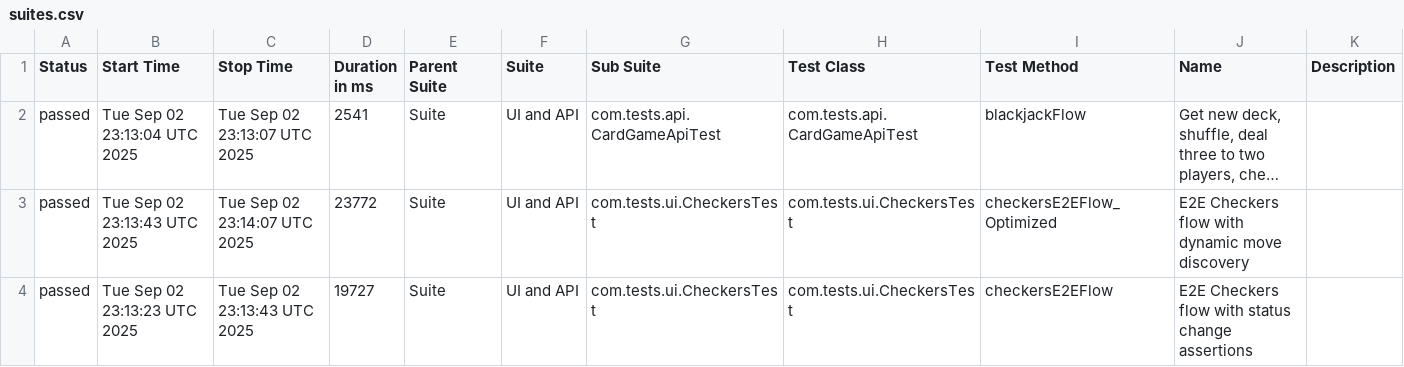
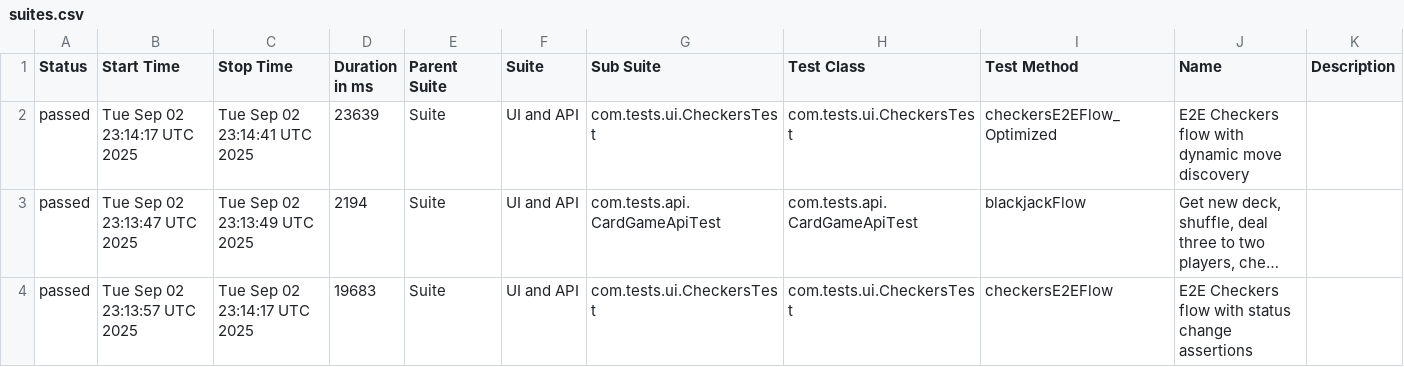
Before and after one commit to Sakshi900/TestAutomationWebAndAPIFramework, a CSV file: data/suites.csv, drawn as a sheet; long unchanged cells end in …; removed rows and columns are numbered as before the commit, all else as after; the diff names each change by its address in the sheet, - before the commit and + after, or states it on an @@ line.

```diff
--- a/data/suites.csv
+++ b/data/suites.csv
+row 2: passed | Tue Sep 02 23:14:17 UTC 2025 | Tue Sep 02 23:14:41 UTC 2025 | 23639 | Suite | UI and API | com.tests.ui.CheckersTest | com.tests.ui.CheckersTest | checkersE2EFlow_Optimized | E2E Checkers flow with dynamic move discovery
-B3 (Start Time): Tue Sep 02 23:13:04 UTC 2025
+B3 (Start Time): Tue Sep 02 23:13:47 UTC 2025
-C3 (Stop Time): Tue Sep 02 23:13:07 UTC 2025
+C3 (Stop Time): Tue Sep 02 23:13:49 UTC 2025
-D3 (Duration in ms): 2541
+D3 (Duration in ms): 2194
-row 3: passed | Tue Sep 02 23:13:43 UTC 2025 | Tue Sep 02 23:14:07 UTC 2025 | 23772 | Suite | UI and API | com.tests.ui.CheckersTest | com.tests.ui.CheckersTest | checkersE2EFlow_Optimized | E2E Checkers flow with dynamic move discovery
-B4 (Start Time): Tue Sep 02 23:13:23 UTC 2025
+B4 (Start Time): Tue Sep 02 23:13:57 UTC 2025
-C4 (Stop Time): Tue Sep 02 23:13:43 UTC 2025
+C4 (Stop Time): Tue Sep 02 23:14:17 UTC 2025
-D4 (Duration in ms): 19727
+D4 (Duration in ms): 19683
```
Also changed, not shown: 21 other files.
